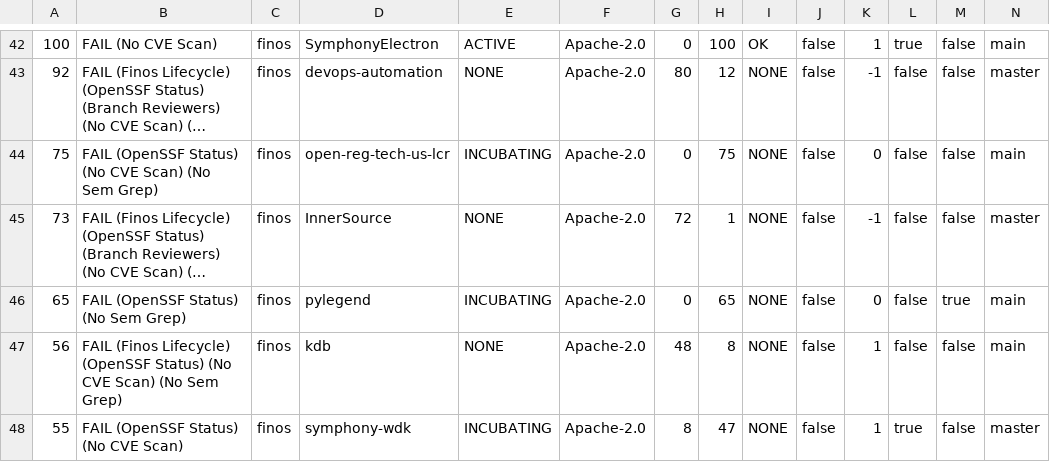
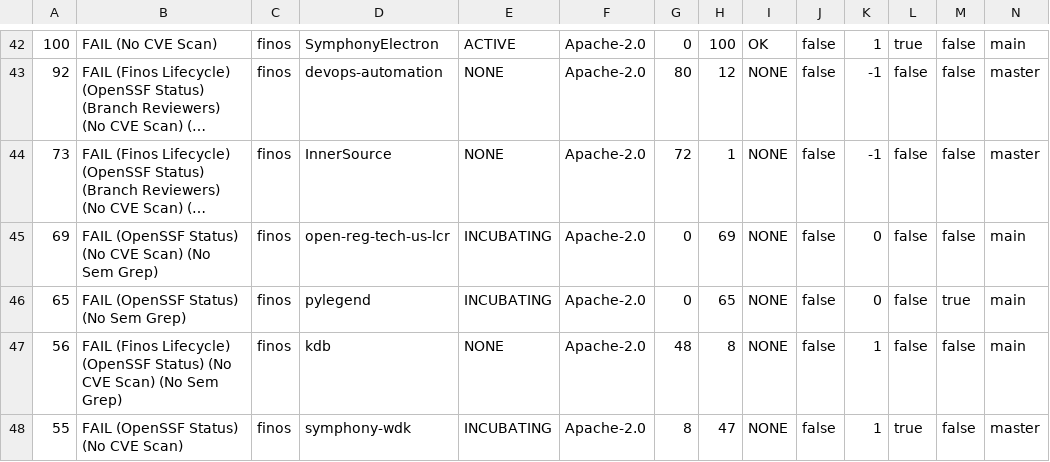
Before and after one commit to finos-labs/project-analysis, a CSV file: scan.csv, drawn as a sheet; only a part is shown, gaps mark what is left out; long unchanged cells end in …; removed rows and columns are numbered as before the commit, all else as after; rows hold the shown columns only; the diff covers the shown part only; the diff names each change by its address in the sheet, - before the commit and + after, or states it on an @@ line.

Commit message:
Landscape Scanning Generated File

```diff
--- a/scan.csv
+++ b/scan.csv
-row 44: 75 | FAIL (OpenSSF Status) (No CVE Scan) (No Sem Grep) | finos | open-reg-tech-us-lcr | INCUBATING | Apache-2.0 | 0 | 75 | NONE | false | 0 | false | false | main
+row 45: 69 | FAIL (OpenSSF Status) (No CVE Scan) (No Sem Grep) | finos | open-reg-tech-us-lcr | INCUBATING | Apache-2.0 | 0 | 69 | NONE | false | 0 | false | false | main
```
Also changed, not shown: 3 added rows, 3 removed rows and 32 edited cells elsewhere in this file.
